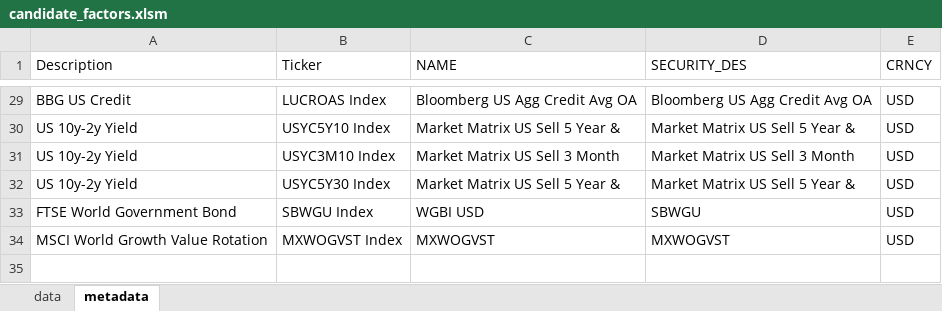
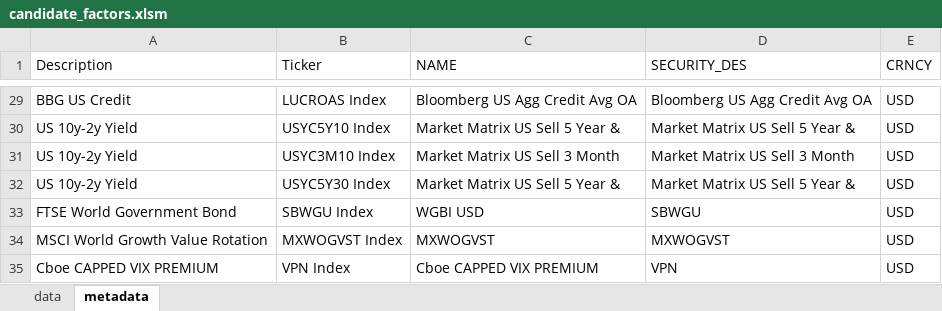
Before and after one commit to kcf1/fina4359-quant-trading, an Excel workbook: asm1/candidate_factors.xlsm, sheet metadata, drawn as a sheet; only a part is shown, gaps mark what is left out; values as stored, in another font and other column widths than the file's, no borders; the diff names each change by its address in the sheet, - before the commit and + after, or states it on an @@ line.

```diff
--- a/asm1/candidate_factors.xlsm (sheet metadata)
+++ b/asm1/candidate_factors.xlsm (sheet metadata)
+row 35: Cboe CAPPED VIX PREMIUM | VPN Index | Cboe CAPPED VIX PREMIUM | VPN | USD
```
Also changed, not shown: sheet data.
